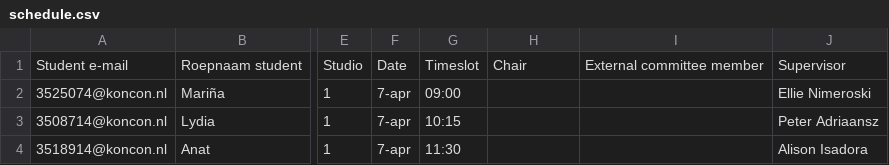
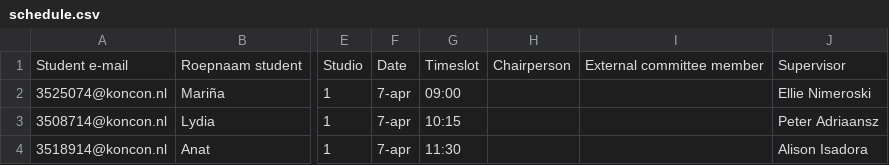
Before and after one commit to casperschipper/kc-master-schedule-data, a CSV file: data/schedule.csv, drawn as a sheet; only a part is shown, gaps mark what is left out; the diff names each change by its address in the sheet, - before the commit and + after, or states it on an @@ line.

Commit message:
Add files via upload

```diff
--- a/data/schedule.csv
+++ b/data/schedule.csv
-H1: Chair
+H1: Chairperson
```
